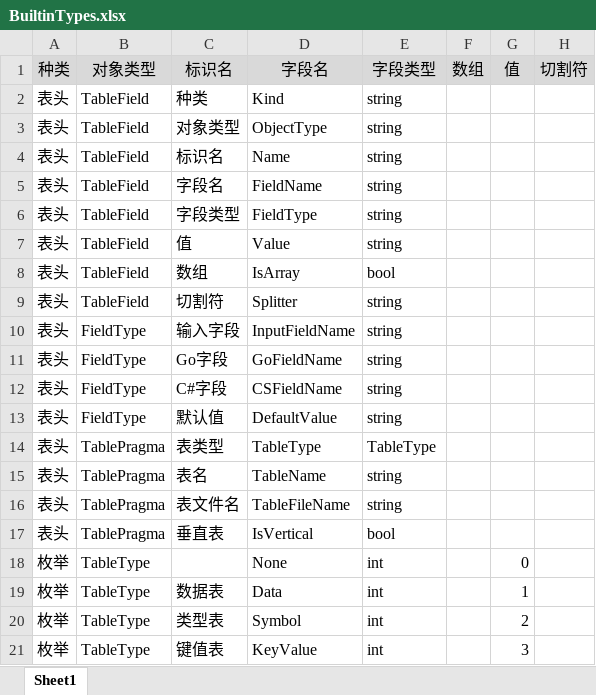
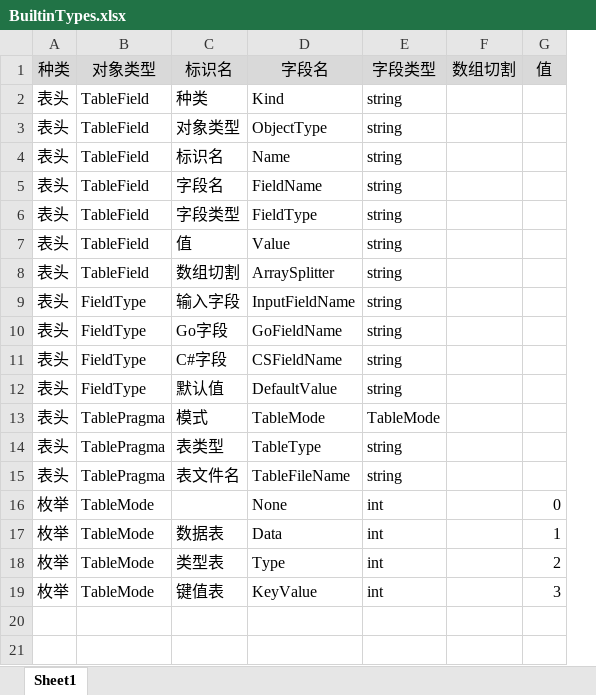
Before and after one commit to davyxu/tabtoy, an Excel workbook: v3/table/BuiltinTypes.xlsx, sheet Sheet1, drawn as a sheet; values as stored, in another font and other column widths than the file's, no borders; removed rows and columns are numbered as before the commit, all else as after; the diff names each change by its address in the sheet, - before the commit and + after, or states it on an @@ line.

```diff
--- a/v3/table/BuiltinTypes.xlsx (sheet Sheet1)
+++ b/v3/table/BuiltinTypes.xlsx (sheet Sheet1)
-column F, row 1: 数组
+column F, row 1: 数组切割
-column H, row 1: 切割符
-row 8: 表头 | TableField | 数组 | IsArray | bool
-C8: 切割符
+C8: 数组切割
-D8: Splitter
+D8: ArraySplitter
-C13: 表类型
+C13: 模式
-D13: TableType
+D13: TableMode
-E13: TableType
+E13: TableMode
-C14: 表名
+C14: 表类型
-D14: TableName
+D14: TableType
-row 17: 表头 | TablePragma | 垂直表 | IsVertical | bool
-B16:B19: TableType
+B16:B19: TableMode
-D18: Symbol
+D18: Type
```
Also changed, not shown: v3/example/Data.xlsx, v3/example/Data2.xlsx, 37 other files.
